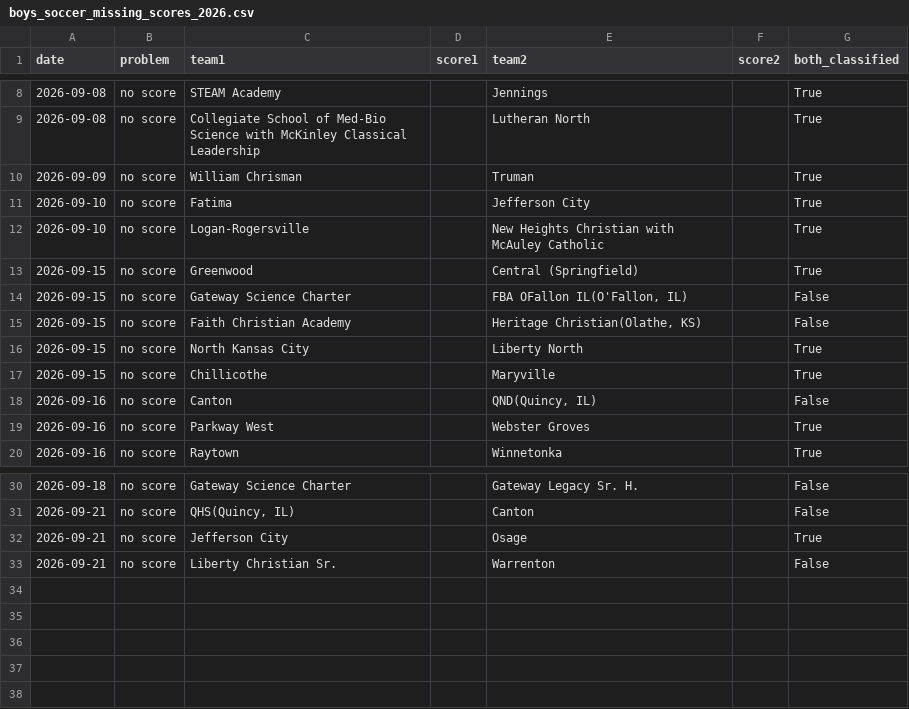
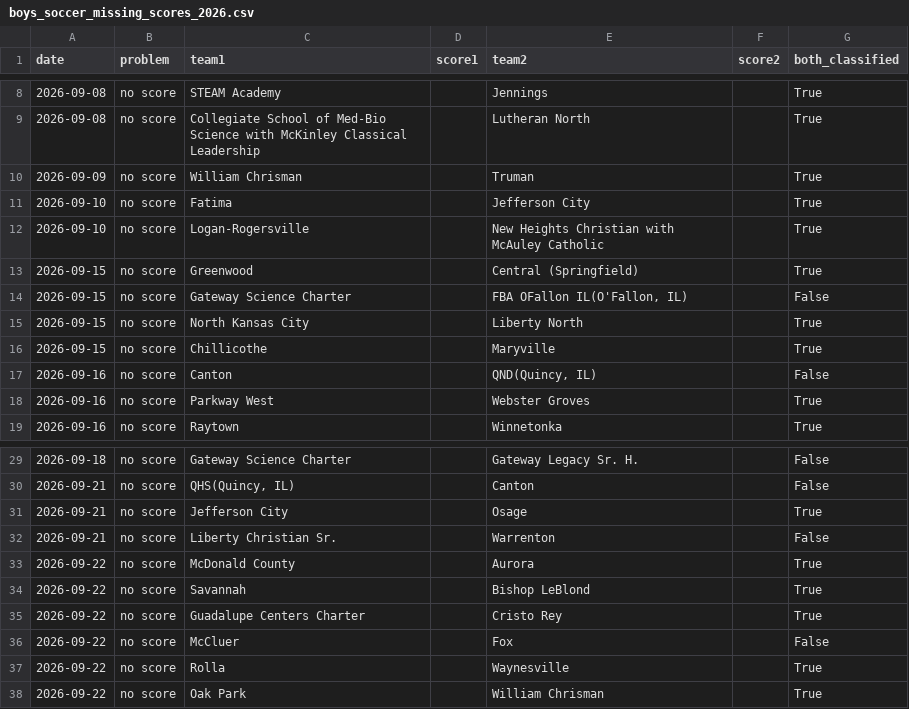
Before and after one commit to AllMOSports/Boys_Soccer_Ratings_2026, a CSV file: boys_soccer_missing_scores_2026.csv, drawn as a sheet; only a part is shown, gaps mark what is left out.

```diff
--- a/boys_soccer_missing_scores_2026.csv
+++ b/boys_soccer_missing_scores_2026.csv
@@ -14,3 +14,2 @@ date,problem,team1,score1,team2,score2,both_classified
 2026-09-15,no score,Gateway Science Charter,,"FBA OFallon IL(O'Fallon, IL)",,False
-2026-09-15,no score,Faith Christian Academy,,"Heritage Christian(Olathe, KS)",,False
 2026-09-15,no score,North Kansas City,,Liberty North,,True
@@ -33 +32,7 @@ date,problem,team1,score1,team2,score2,both_classified
 2026-09-21,no score,Liberty Christian Sr.,,Warrenton,,False
+2026-09-22,no score,McDonald County,,Aurora,,True
+2026-09-22,no score,Savannah,,Bishop LeBlond,,True
+2026-09-22,no score,Guadalupe Centers Charter,,Cristo Rey,,True
+2026-09-22,no score,McCluer,,Fox,,False
+2026-09-22,no score,Rolla,,Waynesville,,True
+2026-09-22,no score,Oak Park,,William Chrisman,,True
```
Also changed, not shown: boys_soccer_games_2026.csv, boys_soccer_games_2026_all.csv, 15 other files.
